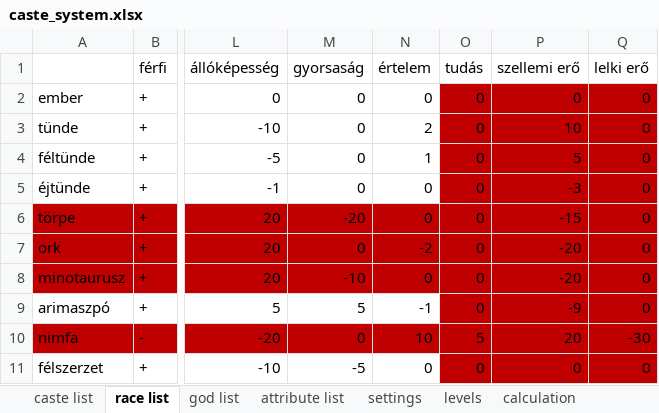
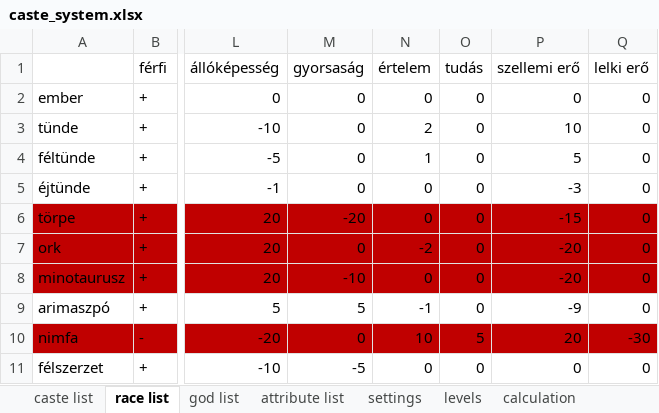
Before and after one commit to attleysmith/ataliasflame_2.0, an Excel workbook: doc/caste_system.xlsx, sheet race list, drawn as a sheet; only a part is shown, gaps mark what is left out; values as stored, in another font and other column widths than the file's, no borders; the diff names each change by its address in the sheet, - before the commit and + after, or states it on an @@ line.

```diff
--- a/doc/caste_system.xlsx (sheet race list)
+++ b/doc/caste_system.xlsx (sheet race list)
-O2:Q5 fill: #C00000
+O2:Q5 fill: none
-O9:Q9 fill: #C00000
+O9:Q9 fill: none
-O11:Q11 fill: #C00000
+O11:Q11 fill: none
```
Also changed, not shown: sheet endurance, sheet attribute list, sheet god list, formulas that keep their value, 9 other files.
